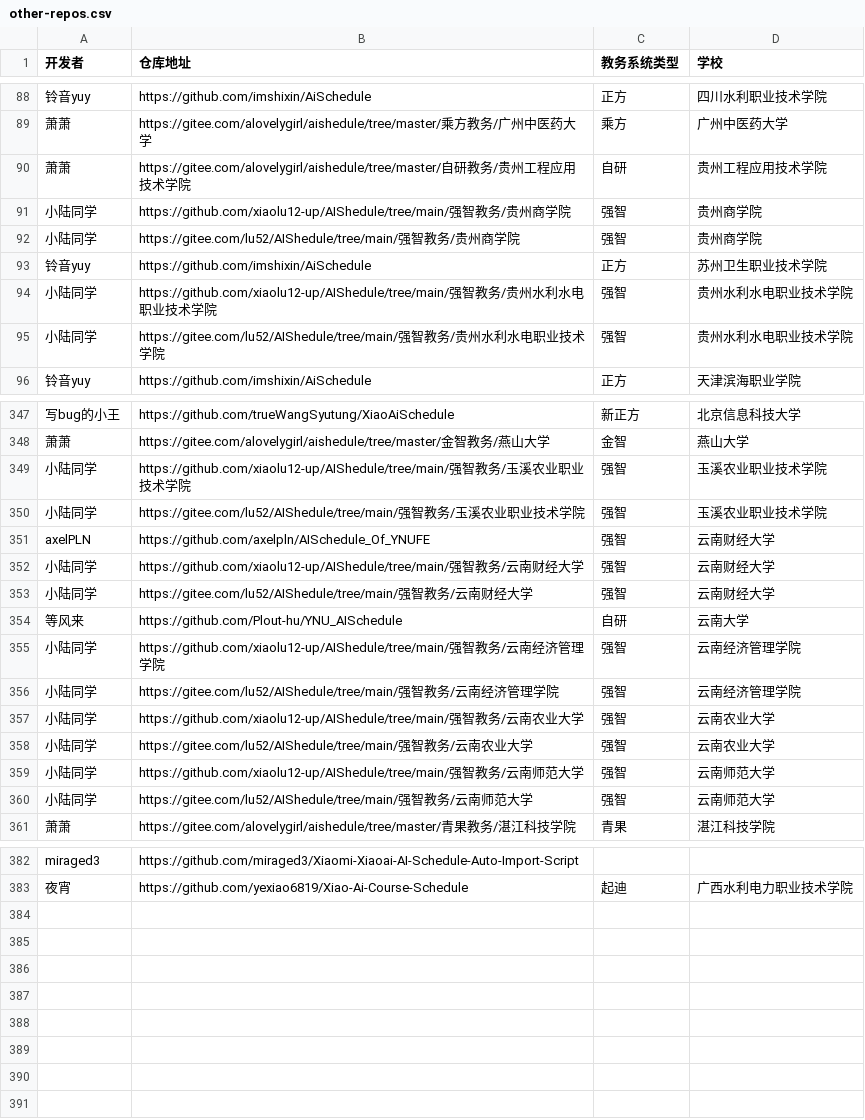
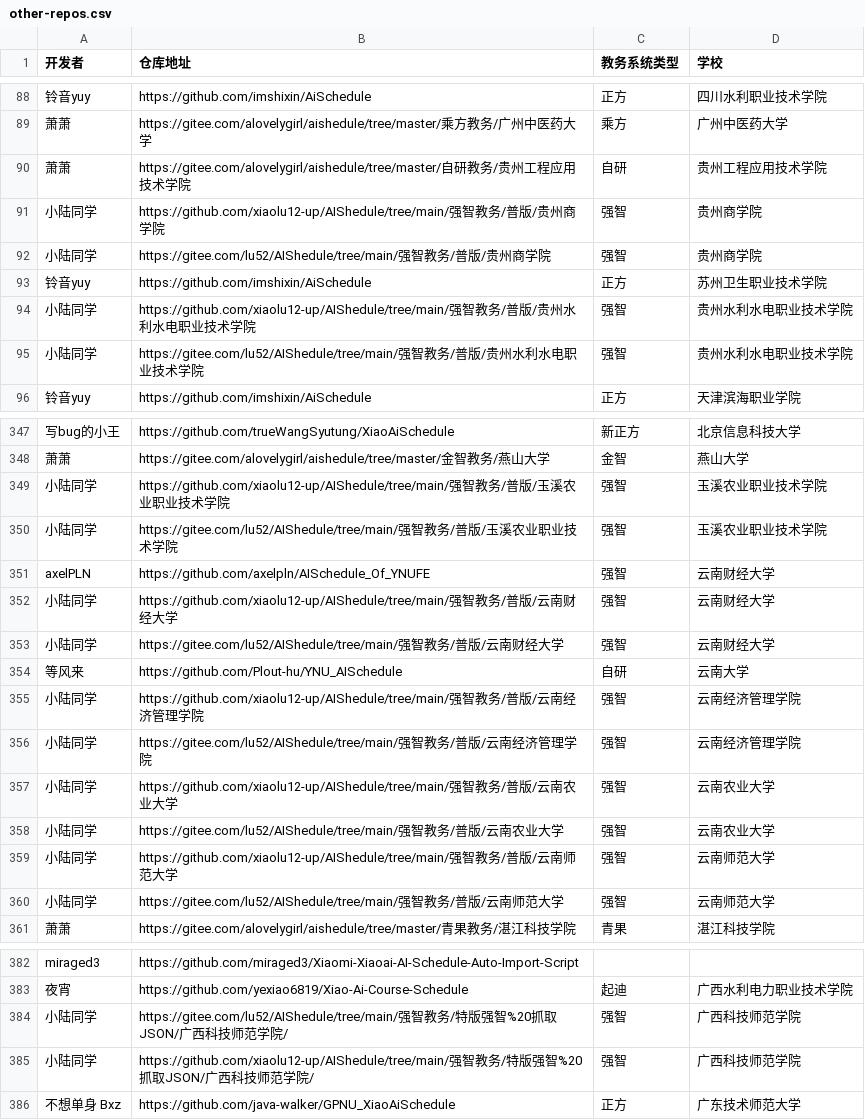
Before and after one commit to kqakqakqa/xiaoai-schedule-parser, a CSV file: res/other-repos.csv, drawn as a sheet; only a part is shown, gaps mark what is left out; the diff covers the shown part only; the diff names each change by its address in the sheet, - before the commit and + after, or states it on an @@ line.

Commit message:
other-repos update

```diff
--- a/res/other-repos.csv
+++ b/res/other-repos.csv
-B91 (仓库地址): …务/贵州…
+B91 (仓库地址): …务/普版/贵州…
-B92 (仓库地址): …务/贵州…
+B92 (仓库地址): …务/普版/贵州…
-B94 (仓库地址): …务/贵州…
+B94 (仓库地址): …务/普版/贵州…
-B95 (仓库地址): …务/贵州…
+B95 (仓库地址): …务/普版/贵州…
-B349 (仓库地址): …务/玉溪…
+B349 (仓库地址): …务/普版/玉溪…
-B350 (仓库地址): …务/玉溪…
+B350 (仓库地址): …务/普版/玉溪…
-B352 (仓库地址): …务/云南…
+B352 (仓库地址): …务/普版/云南…
-B353 (仓库地址): …务/云南…
+B353 (仓库地址): …务/普版/云南…
-B355 (仓库地址): …务/云南…
+B355 (仓库地址): …务/普版/云南…
-B356 (仓库地址): …务/云南…
+B356 (仓库地址): …务/普版/云南…
-B357 (仓库地址): …务/云南…
+B357 (仓库地址): …务/普版/云南…
-B358 (仓库地址): …务/云南…
+B358 (仓库地址): …务/普版/云南…
-B359 (仓库地址): …务/云南…
+B359 (仓库地址): …务/普版/云南…
-B360 (仓库地址): …务/云南…
+B360 (仓库地址): …务/普版/云南…
+row 384: 小陆同学 | https://gitee.com/lu52/AIShedule/tree/main/强智教务/特版强智%20抓取JSON/广西科技师范学院/ | 强智 | 广西科技师范学院
+row 385: 小陆同学 | https://github.com/xiaolu12-up/AIShedule/tree/main/强智教务/特版强智%20抓取JSON/广西科技师范学院/ | 强智 | 广西科技师范学院
+row 386: 不想单身 Bxz | https://github.com/java-walker/GPNU_XiaoAiSchedule | 正方 | 广东技术师范大学
```
Also changed, not shown: 40 edited cells elsewhere in this file, 1 other file.
